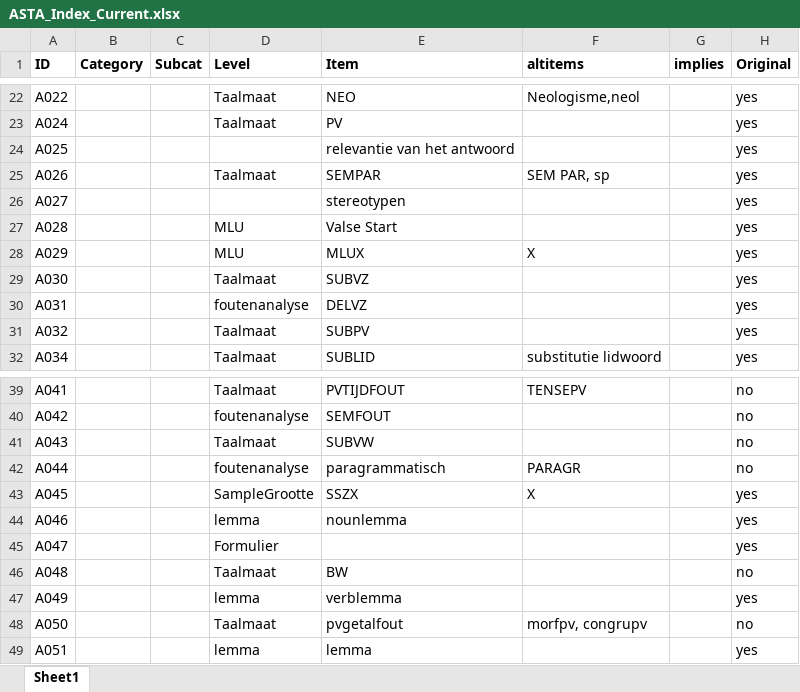
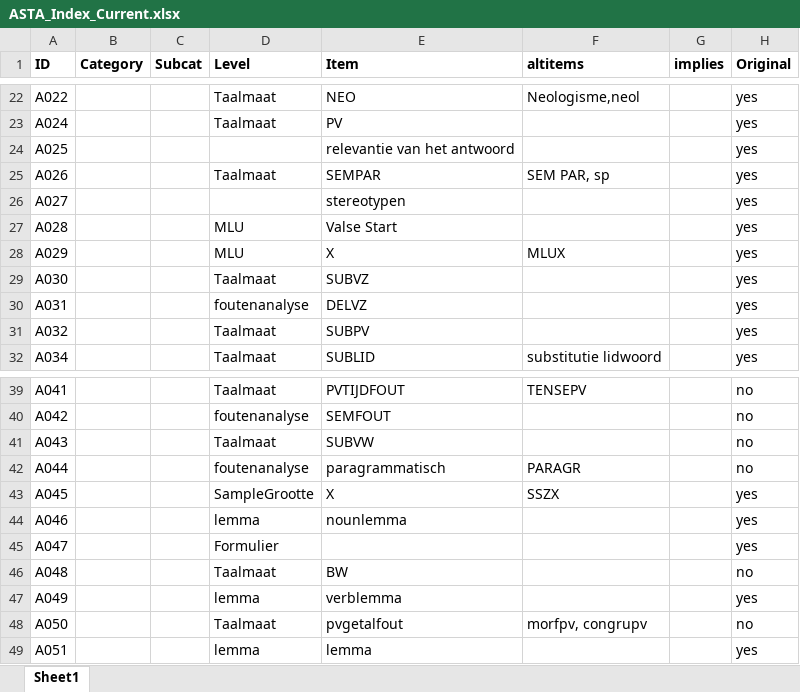
Before and after one commit to CentreForDigitalHumanities/sastadev, an Excel workbook: src/sastadev/data/methods/ASTA_Index_Current.xlsx, sheet Sheet1, drawn as a sheet; only a part is shown, gaps mark what is left out; values as stored, in another font and other column widths than the file's, no borders; the diff names each change by its address in the sheet, - before the commit and + after, or states it on an @@ line.

Commit message:
ASTA: MLUX and SSZX replaced by X

```diff
--- a/src/sastadev/data/methods/ASTA_Index_Current.xlsx (sheet Sheet1)
+++ b/src/sastadev/data/methods/ASTA_Index_Current.xlsx (sheet Sheet1)
-E28 (Item): MLUX
+E28 (Item): X
-F28 (altitems): X
+F28 (altitems): MLUX
-E43 (Item): SSZX
+E43 (Item): X
-F43 (altitems): X
+F43 (altitems): SSZX
```
